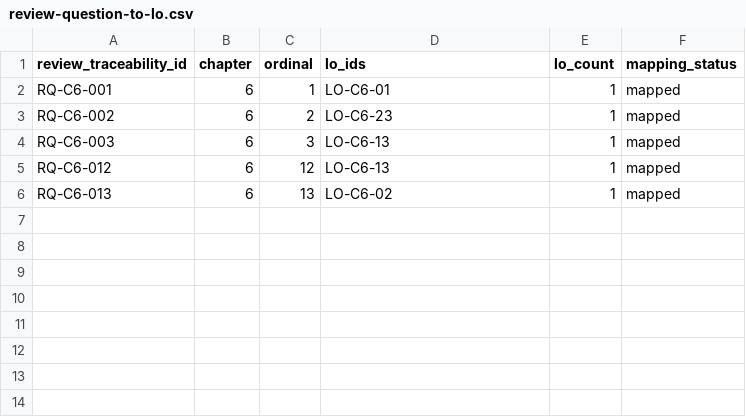
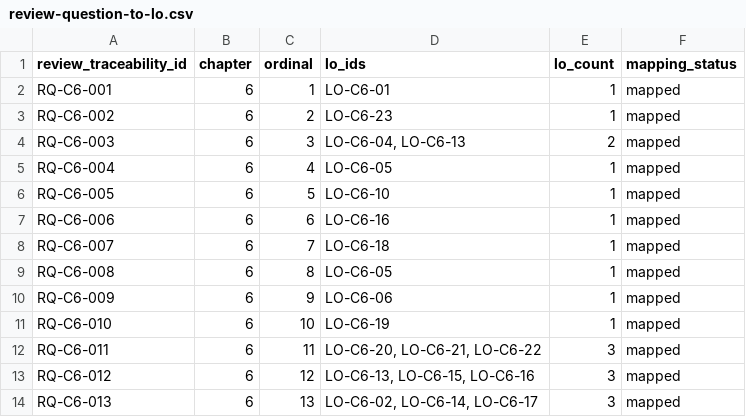
Before and after one commit to LuHoo/workbooks, a CSV file: generated/traceability/review-question-to-lo.csv, drawn as a sheet.

```diff
--- a/generated/traceability/review-question-to-lo.csv
+++ b/generated/traceability/review-question-to-lo.csv
@@ -3,4 +3,12 @@
 "RQ-C6-002",6,2,"LO-C6-23",1,"mapped"
-"RQ-C6-003",6,3,"LO-C6-13",1,"mapped"
-"RQ-C6-012",6,12,"LO-C6-13",1,"mapped"
-"RQ-C6-013",6,13,"LO-C6-02",1,"mapped"
+"RQ-C6-003",6,3,"LO-C6-04, LO-C6-13",2,"mapped"
+"RQ-C6-004",6,4,"LO-C6-05",1,"mapped"
+"RQ-C6-005",6,5,"LO-C6-10",1,"mapped"
+"RQ-C6-006",6,6,"LO-C6-16",1,"mapped"
+"RQ-C6-007",6,7,"LO-C6-18",1,"mapped"
+"RQ-C6-008",6,8,"LO-C6-05",1,"mapped"
+"RQ-C6-009",6,9,"LO-C6-06",1,"mapped"
+"RQ-C6-010",6,10,"LO-C6-19",1,"mapped"
+"RQ-C6-011",6,11,"LO-C6-20, LO-C6-21, LO-C6-22",3,"mapped"
+"RQ-C6-012",6,12,"LO-C6-13, LO-C6-15, LO-C6-16",3,"mapped"
+"RQ-C6-013",6,13,"LO-C6-02, LO-C6-14, LO-C6-17",3,"mapped"
```
Also changed, not shown: generated/traceability/learning-objective-coverage.csv, generated/traceability/lo-to-review-links.csv, 10 other files.
